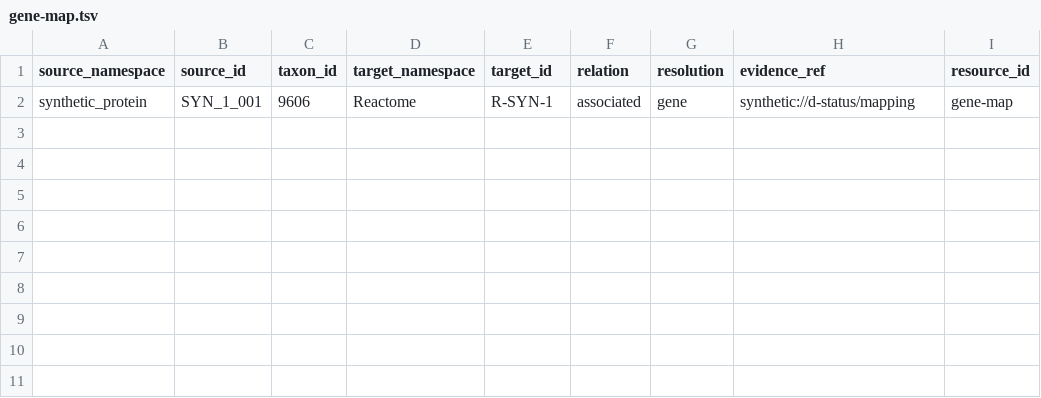
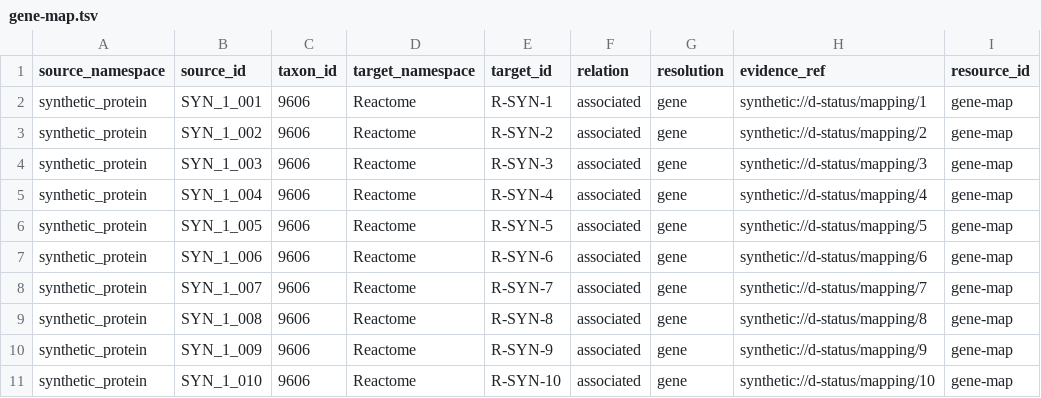
Before and after one commit to OASolliman590/pml-triomics_triomics-analysis-pipeline, a TSV file: inst/examples/data/d-status/gene-map.tsv, drawn as a sheet.

```diff
--- a/inst/examples/data/d-status/gene-map.tsv
+++ b/inst/examples/data/d-status/gene-map.tsv
@@ -1,2 +1,11 @@
 source_namespace	source_id	taxon_id	target_namespace	target_id	relation	resolution	evidence_ref	resource_id
-synthetic_protein	SYN_1_001	9606	Reactome	R-SYN-1	associated	gene	synthetic://d-status/mapping	gene-map
+synthetic_protein	SYN_1_001	9606	Reactome	R-SYN-1	associated	gene	synthetic://d-status/mapping/1	gene-map
+synthetic_protein	SYN_1_002	9606	Reactome	R-SYN-2	associated	gene	synthetic://d-status/mapping/2	gene-map
+synthetic_protein	SYN_1_003	9606	Reactome	R-SYN-3	associated	gene	synthetic://d-status/mapping/3	gene-map
+synthetic_protein	SYN_1_004	9606	Reactome	R-SYN-4	associated	gene	synthetic://d-status/mapping/4	gene-map
+synthetic_protein	SYN_1_005	9606	Reactome	R-SYN-5	associated	gene	synthetic://d-status/mapping/5	gene-map
+synthetic_protein	SYN_1_006	9606	Reactome	R-SYN-6	associated	gene	synthetic://d-status/mapping/6	gene-map
+synthetic_protein	SYN_1_007	9606	Reactome	R-SYN-7	associated	gene	synthetic://d-status/mapping/7	gene-map
+synthetic_protein	SYN_1_008	9606	Reactome	R-SYN-8	associated	gene	synthetic://d-status/mapping/8	gene-map
+synthetic_protein	SYN_1_009	9606	Reactome	R-SYN-9	associated	gene	synthetic://d-status/mapping/9	gene-map
+synthetic_protein	SYN_1_010	9606	Reactome	R-SYN-10	associated	gene	synthetic://d-status/mapping/10	gene-map
```
Also changed, not shown: inst/examples/data/d-status/lipid-map.tsv, 7 other files.
